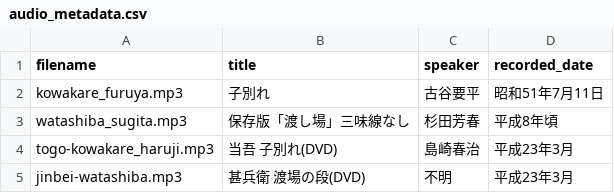
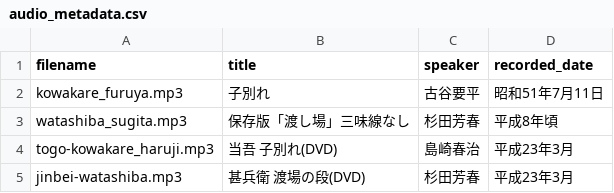
Before and after one commit to TakashiHamada/kawano-kurumaningyou, a CSV file: audio_metadata.csv, drawn as a sheet.

Commit message:
audio_metadata.csv を更新

```diff
--- a/audio_metadata.csv
+++ b/audio_metadata.csv
@@ -4,2 +4,2 @@ watashiba_sugita.mp3,保存版「渡し場」三味線なし,杉田芳春,平成
 togo-kowakare_haruji.mp3,当吾 子別れ(DVD),島崎春治,平成23年3月
-jinbei-watashiba.mp3,甚兵衛 渡場の段(DVD),不明,平成23年3月
+jinbei-watashiba.mp3,甚兵衛 渡場の段(DVD),杉田芳春,平成23年3月
```
